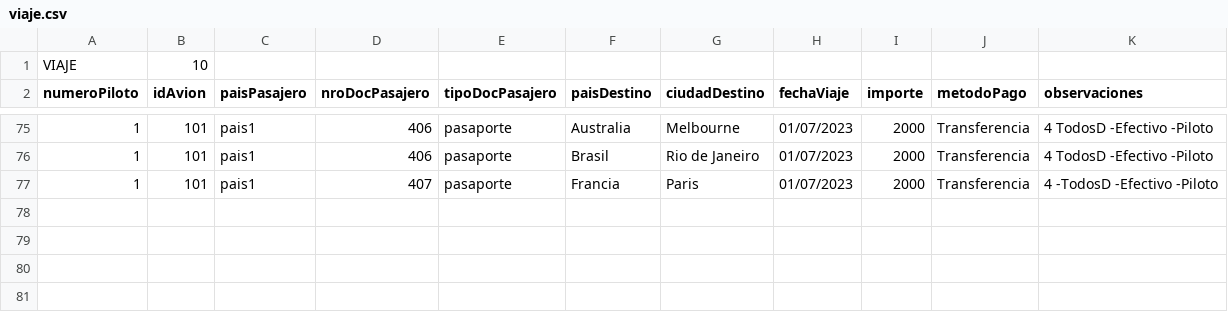
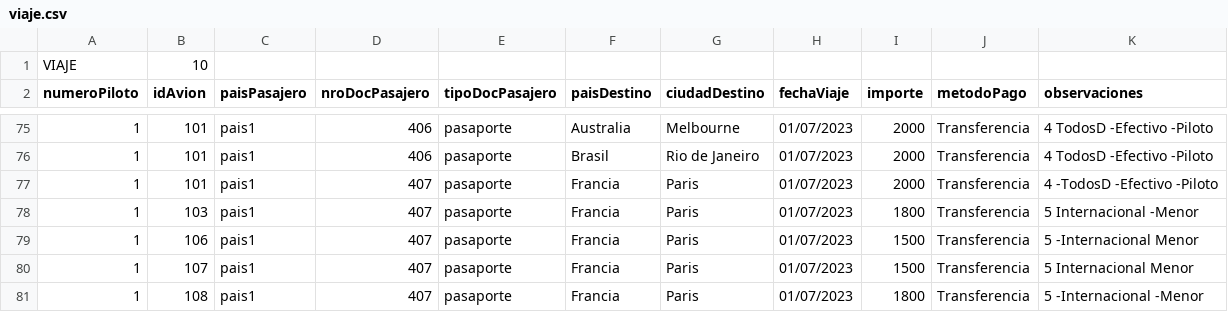
Before and after one commit to rpresno/obliBD, a CSV file: Tablas/viaje.csv, drawn as a sheet; only a part is shown, gaps mark what is left out; the diff names each change by its address in the sheet, - before the commit and + after, or states it on an @@ line.

```diff
--- a/Tablas/viaje.csv
+++ b/Tablas/viaje.csv
+row 78: 1 | 103 | pais1 | 407 | pasaporte | Francia | Paris | 01/07/2023 | 1800 | Transferencia | 5 Internacional -Menor
+row 79: 1 | 106 | pais1 | 407 | pasaporte | Francia | Paris | 01/07/2023 | 1500 | Transferencia | 5 -Internacional Menor
+row 80: 1 | 107 | pais1 | 407 | pasaporte | Francia | Paris | 01/07/2023 | 1500 | Transferencia | 5 Internacional Menor
+row 81: 1 | 108 | pais1 | 407 | pasaporte | Francia | Paris | 01/07/2023 | 1800 | Transferencia | 5 -Internacional -Menor
```
Also changed, not shown: Tablas/avion.csv, 6 other files.
